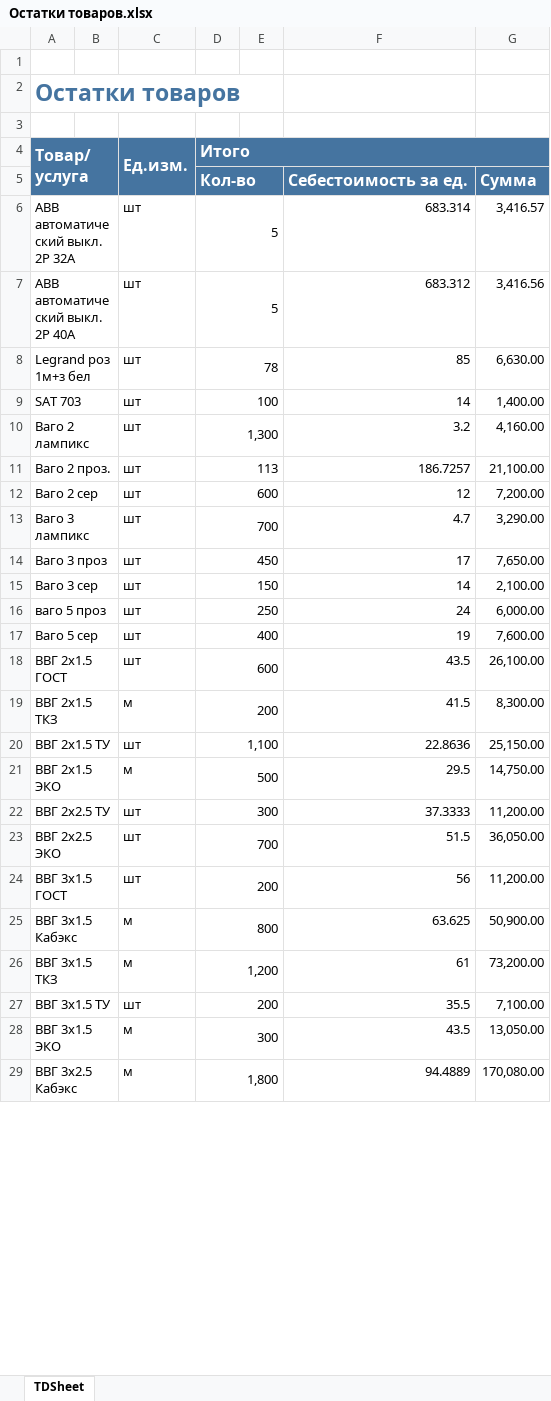
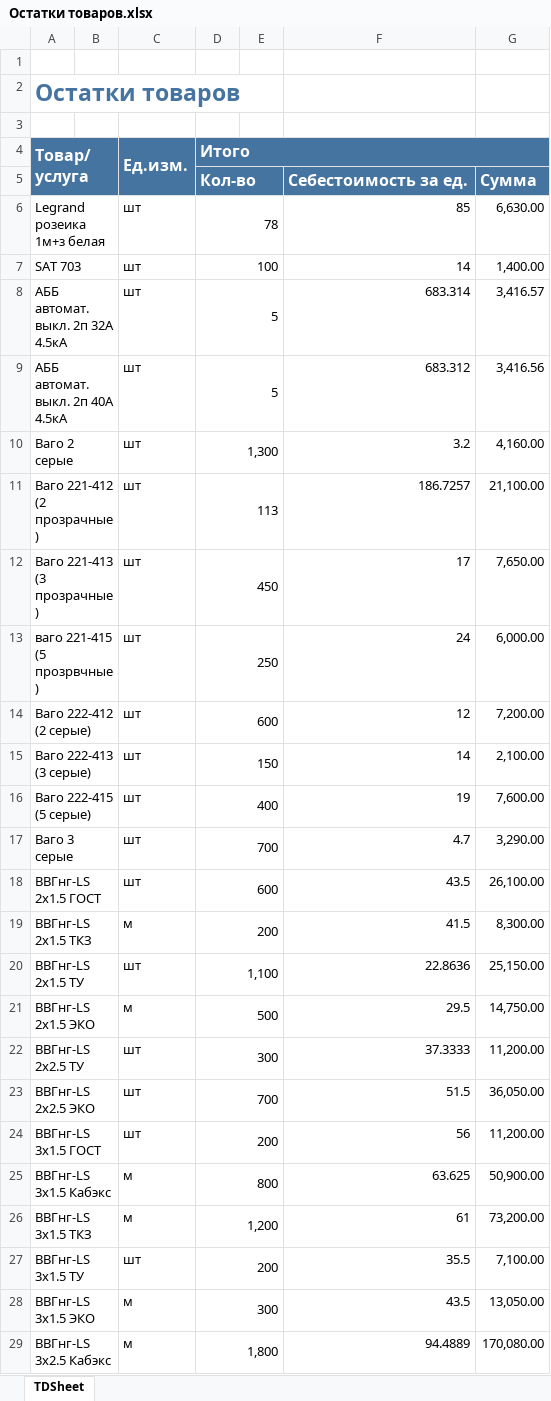
Before and after one commit to electrovoz/online, an Excel workbook: Остатки товаров.xlsx, sheet TDSheet, drawn as a sheet; only a part is shown; values as stored, in another font and other column widths than the file's, no borders; charts and pictures not drawn; removed rows and columns are numbered as before the commit, all else as after; the diff covers the shown part only; the diff names each change by its address in the sheet, - before the commit and + after, or states it on an @@ line.

Commit message:
Add files via upload

```diff
--- a/Остатки товаров.xlsx (sheet TDSheet)
+++ b/Остатки товаров.xlsx (sheet TDSheet)
-row 6: ABB автоматический выкл. 2P 32A |  | шт | 5 |  | 683.314 | 3,416.57
-row 7: ABB автоматический выкл. 2P 40A |  | шт | 5 |  | 683.312 | 3,416.56
-A6 (Товар/услуга): Legrand роз 1м+з бел
+A6 (Товар/услуга): Legrand розеика 1м+з белая
+row 8: АББ автомат. выкл. 2п 32A 4.5кА |  | шт | 5 |  | 683.314 | 3,416.57
+row 9: АББ автомат. выкл. 2п 40A 4.5кА |  | шт | 5 |  | 683.312 | 3,416.56
-A10 (Товар/услуга): Ваго 2 лампикс
+A10 (Товар/услуга): Ваго 2 серые
-A11 (Товар/услуга): Ваго 2 проз.
+A11 (Товар/услуга): Ваго 221-412 (2 прозрачные)
+row 12: Ваго 221-413 (3 прозрачные) |  | шт | 450 |  | 17 | 7,650.00
+row 13: ваго 221-415 (5 прозрвчные) |  | шт | 250 |  | 24 | 6,000.00
-A14 (Товар/услуга): Ваго 2 сер
+A14 (Товар/услуга): Ваго 222-412 (2 серые)
-row 13: Ваго 3 лампикс |  | шт | 700 |  | 4.7 | 3,290.00
-row 14: Ваго 3 проз |  | шт | 450 |  | 17 | 7,650.00
-A15 (Товар/услуга): Ваго 3 сер
+A15 (Товар/услуга): Ваго 222-413 (3 серые)
-row 16: ваго 5 проз |  | шт | 250 |  | 24 | 6,000.00
-A16 (Товар/услуга): Ваго 5 сер
+A16 (Товар/услуга): Ваго 222-415 (5 серые)
+row 17: Ваго 3 серые |  | шт | 700 |  | 4.7 | 3,290.00
-A18 (Товар/услуга): ВВГ 2х1.5 ГОСТ
+A18 (Товар/услуга): ВВГнг-LS 2х1.5 ГОСТ
-A19 (Товар/услуга): ВВГ 2х1.5 ТКЗ
+A19 (Товар/услуга): ВВГнг-LS 2х1.5 ТКЗ
-A20 (Товар/услуга): ВВГ 2х1.5 ТУ
+A20 (Товар/услуга): ВВГнг-LS 2х1.5 ТУ
-A21 (Товар/услуга): ВВГ 2х1.5 ЭКО
+A21 (Товар/услуга): ВВГнг-LS 2х1.5 ЭКО
-A22 (Товар/услуга): ВВГ 2х2.5 ТУ
+A22 (Товар/услуга): ВВГнг-LS 2х2.5 ТУ
-A23 (Товар/услуга): ВВГ 2х2.5 ЭКО
+A23 (Товар/услуга): ВВГнг-LS 2х2.5 ЭКО
-A24 (Товар/услуга): ВВГ 3х1.5 ГОСТ
+A24 (Товар/услуга): ВВГнг-LS 3х1.5 ГОСТ
-A25 (Товар/услуга): ВВГ 3х1.5 Кабэкс
+A25 (Товар/услуга): ВВГнг-LS 3х1.5 Кабэкс
-A26 (Товар/услуга): ВВГ 3х1.5 ТКЗ
+A26 (Товар/услуга): ВВГнг-LS 3х1.5 ТКЗ
-A27 (Товар/услуга): ВВГ 3х1.5 ТУ
+A27 (Товар/услуга): ВВГнг-LS 3х1.5 ТУ
-A28 (Товар/услуга): ВВГ 3х1.5 ЭКО
+A28 (Товар/услуга): ВВГнг-LS 3х1.5 ЭКО
-A29 (Товар/услуга): ВВГ 3х2.5 Кабэкс
+A29 (Товар/услуга): ВВГнг-LS 3х2.5 Кабэкс
```
Also changed, not shown: 2 added rows, 2 removed rows and 8 edited cells elsewhere in this sheet.
